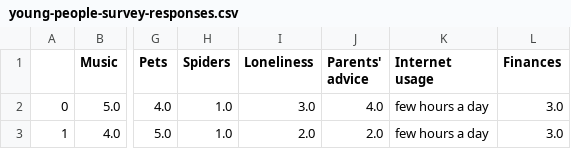
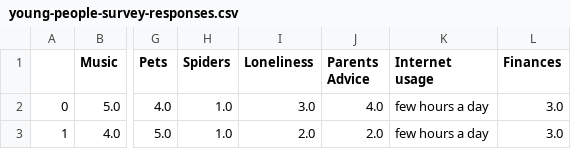
Before and after one commit to mohd-faizy/CAREER-TRACK-Data-Scientist-with-Python, a CSV file: 07_Introduction to Data Visualization with Seaborn/_dataset/young-people-survey-responses.csv, drawn as a sheet; only a part is shown, gaps mark what is left out; the diff names each change by its address in the sheet, - before the commit and + after, or states it on an @@ line.

Commit message:
update

```diff
--- a/07_Introduction to Data Visualization with Seaborn/_dataset/young-people-survey-responses.csv
+++ b/07_Introduction to Data Visualization with Seaborn/_dataset/young-people-survey-responses.csv
-J1: Parents' advice
+J1: Parents Advice
```
